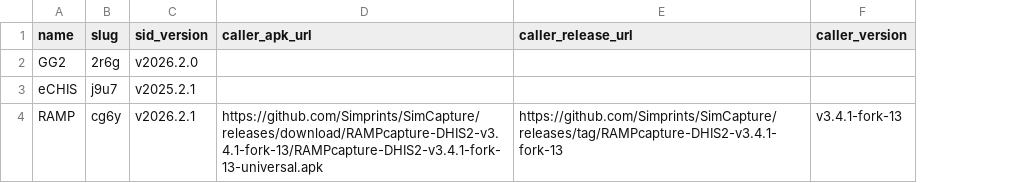
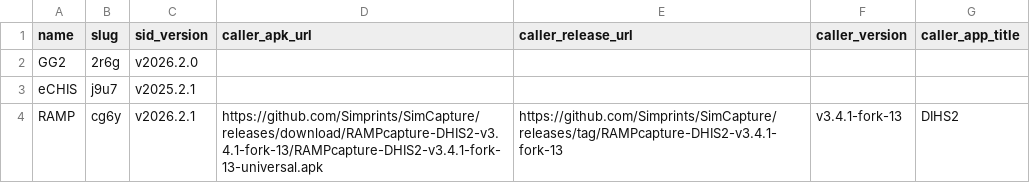
Before and after one commit to Simprints/Android-Simprints-ID, a CSV file: projects.csv, drawn as a sheet; the diff names each change by its address in the sheet, - before the commit and + after, or states it on an @@ line.

Commit message:
Allow custom caller app titles in project dashboard

```diff
--- a/projects.csv
+++ b/projects.csv
+column G (caller_app_title), row 4: DIHS2
```
Also changed, not shown: 1 other file.
